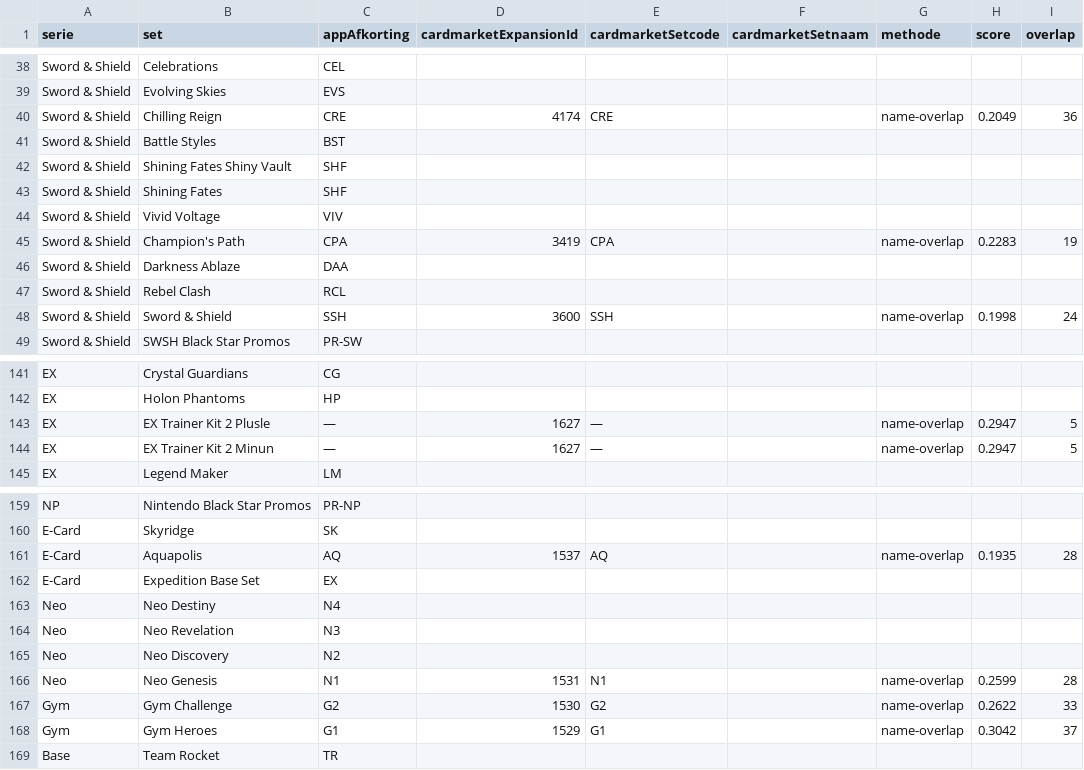
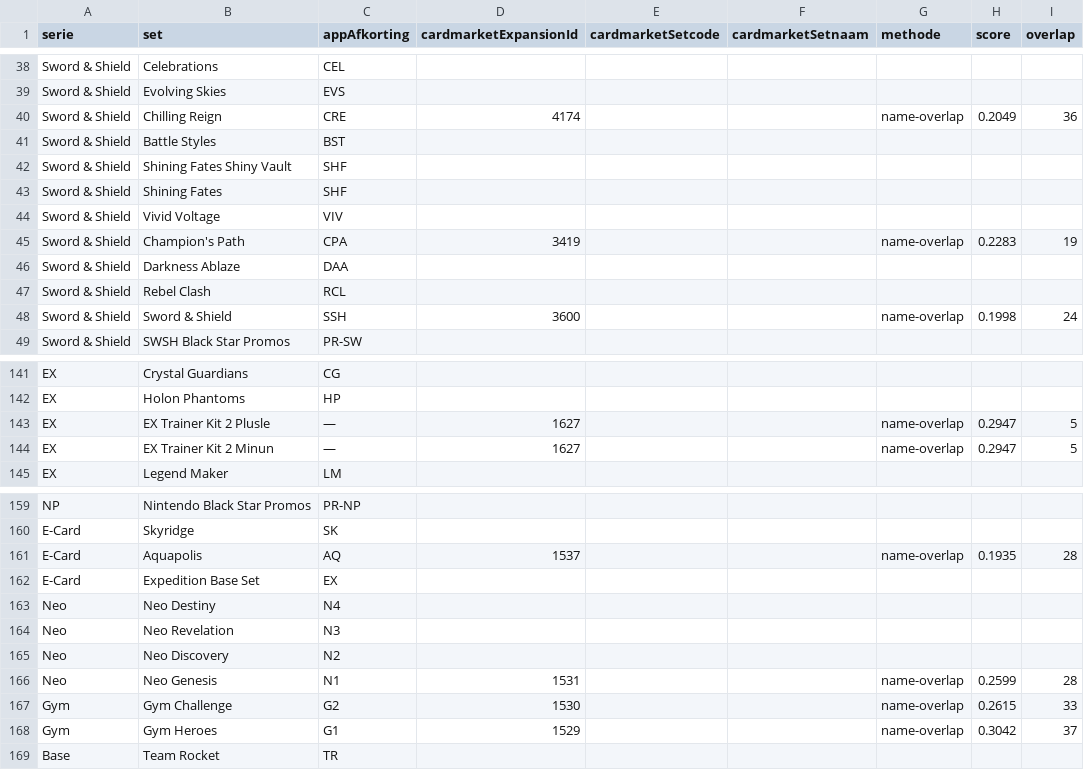
Before and after one commit to Tillie007/Pokemon-tcg-checklist, a CSV file: cardmarket_setcodes.csv, drawn as a sheet; only a part is shown, gaps mark what is left out; the diff covers the shown part only; the diff names each change by its address in the sheet, - before the commit and + after, or states it on an @@ line.

```diff
--- a/cardmarket_setcodes.csv
+++ b/cardmarket_setcodes.csv
-E40 (cardmarketSetcode): CRE
+E40 (cardmarketSetcode): (empty)
-E45 (cardmarketSetcode): CPA
+E45 (cardmarketSetcode): (empty)
-E48 (cardmarketSetcode): SSH
+E48 (cardmarketSetcode): (empty)
-E143:E144 (cardmarketSetcode): —
+E143:E144 (cardmarketSetcode): (empty)
-E161 (cardmarketSetcode): AQ
+E161 (cardmarketSetcode): (empty)
-E166 (cardmarketSetcode): N1
+E166 (cardmarketSetcode): (empty)
-E167 (cardmarketSetcode): G2
+E167 (cardmarketSetcode): (empty)
-H167 (score): 0.2622
+H167 (score): 0.2615
-E168 (cardmarketSetcode): G1
+E168 (cardmarketSetcode): (empty)
```
Also changed, not shown: 6 edited cells elsewhere in this file, 4 other files.
